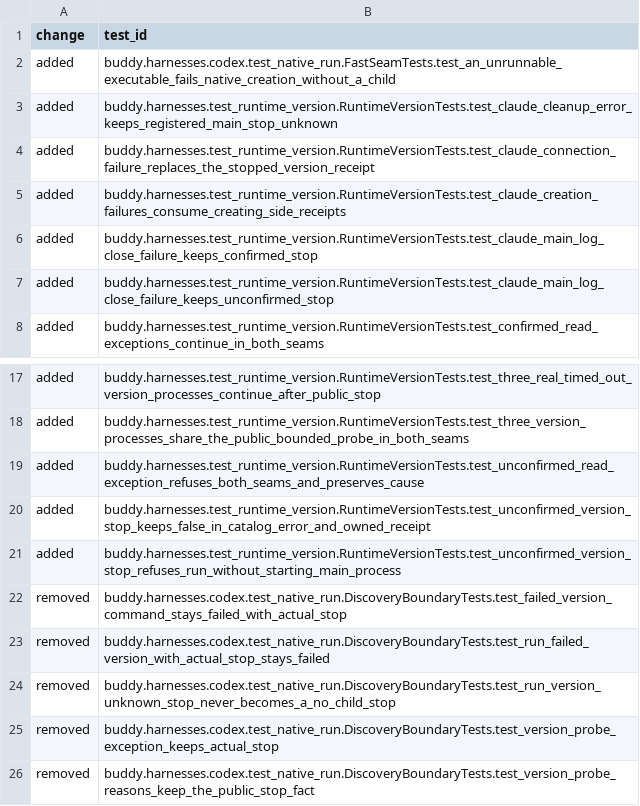
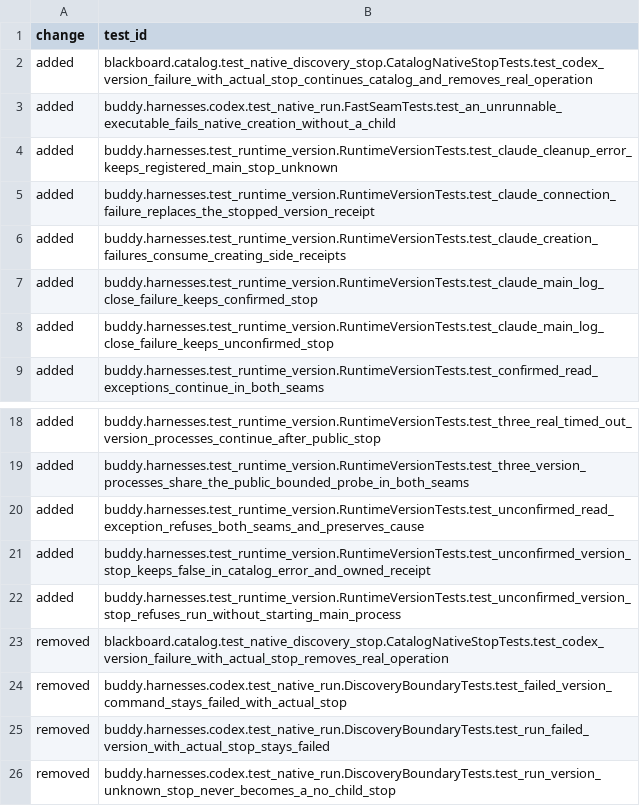
Before and after one commit to Dsssyc/hey-my-buddy, a TSV file: docs/acceptance/adr021-l18-round3-test-changes.tsv, drawn as a sheet; only a part is shown, gaps mark what is left out; the shorter side is filled out with more unchanged rows; the diff names each change by its address in the sheet, - before the commit and + after, or states it on an @@ line.

Commit message:
Record R15 acceptance and the final third-round test ID changes

```diff
--- a/docs/acceptance/adr021-l18-round3-test-changes.tsv
+++ b/docs/acceptance/adr021-l18-round3-test-changes.tsv
+row 2: added | blackboard.catalog.test_native_discovery_stop.CatalogNativeStopTests.test_codex_version_failure_with_actual_stop_continues_catalog_and_removes_real_operation
+row 23: removed | blackboard.catalog.test_native_discovery_stop.CatalogNativeStopTests.test_codex_version_failure_with_actual_stop_removes_real_operation
```
Also changed, not shown: docs/acceptance/adr021-l18-rework-test-changes.tsv, 1 other file.
